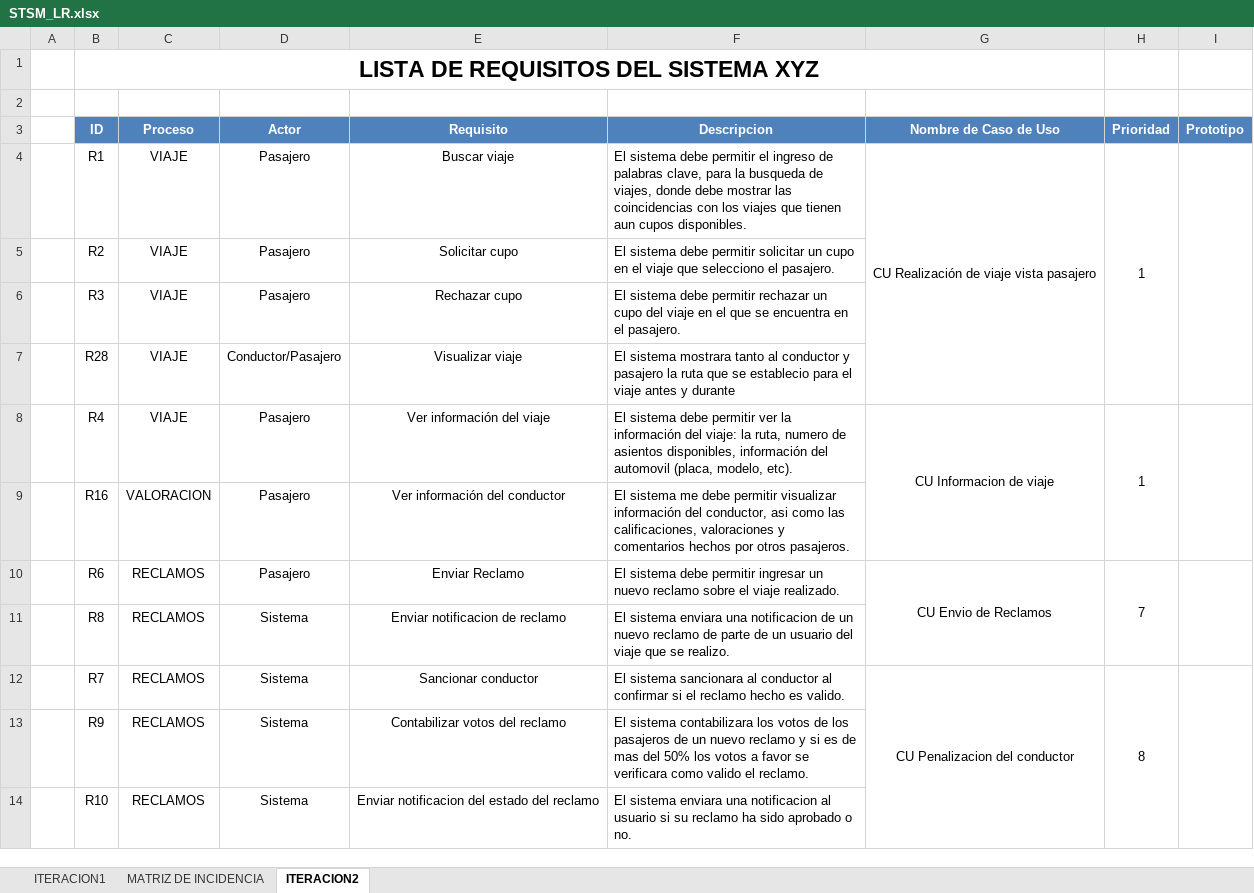
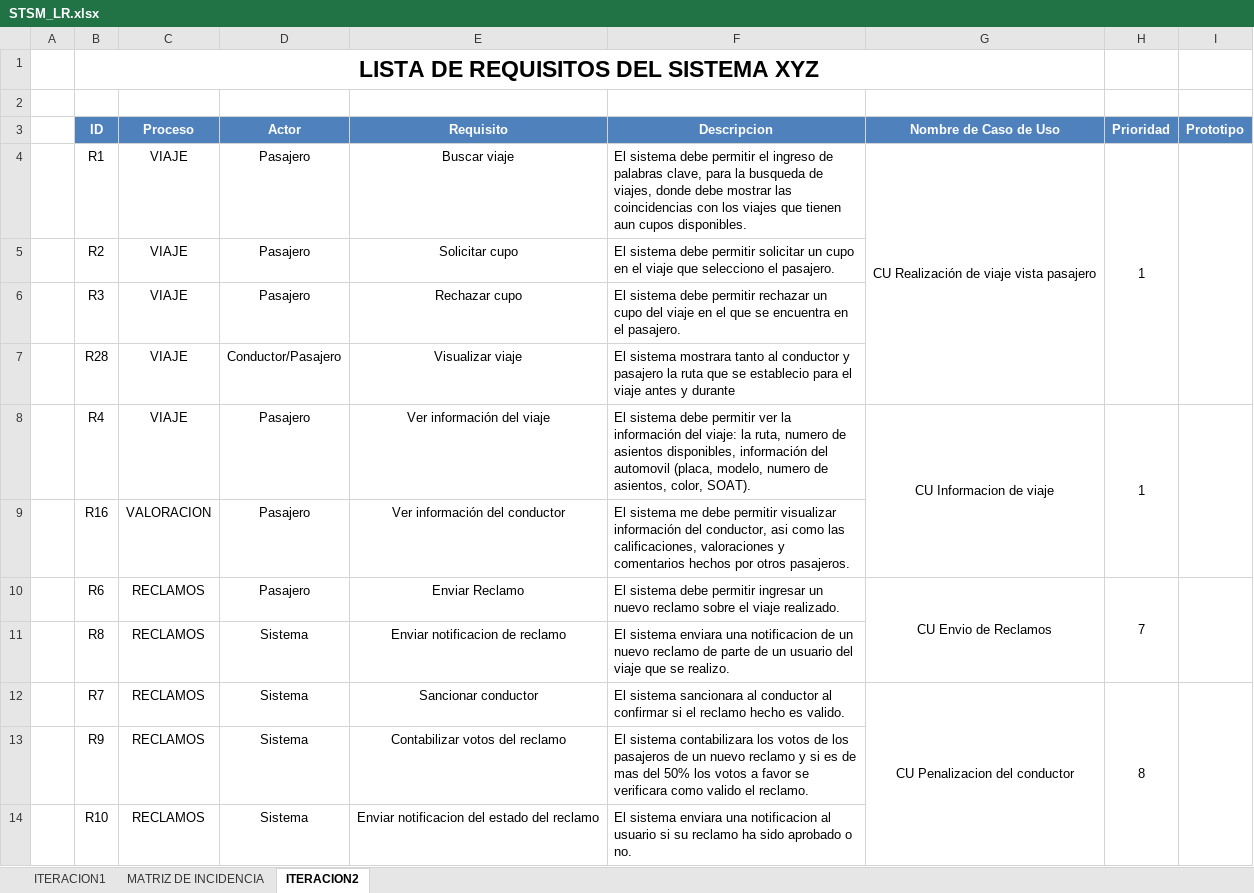
Before and after one commit to stevematos/ElmerX, an Excel workbook: Desarrollo/STSM/Requisitos/STSM_LR.xlsx, sheet ITERACION2, drawn as a sheet; only a part is shown; values as stored, in another font and other column widths than the file's, no borders; the diff names each change by its address in the sheet, - before the commit and + after, or states it on an @@ line.

```diff
--- a/Desarrollo/STSM/Requisitos/STSM_LR.xlsx (sheet ITERACION2)
+++ b/Desarrollo/STSM/Requisitos/STSM_LR.xlsx (sheet ITERACION2)
-F8 (Descripcion): …(placa, modelo, etc).
+F8 (Descripcion): …(placa, modelo, numero de asientos, color, SOAT).
```
Also changed, not shown: 2 other files.
